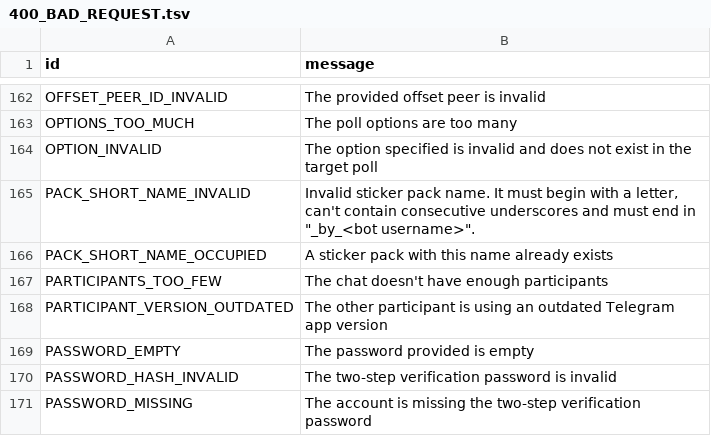
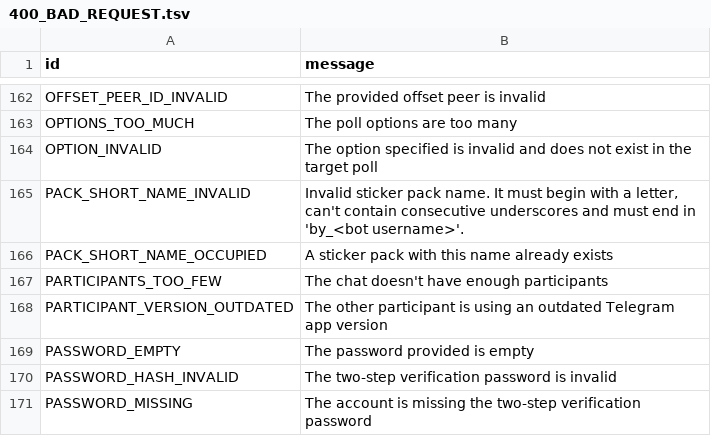
Before and after one commit to kastaid/pyrogramv2, a TSV file: compiler/errors/source/400_BAD_REQUEST.tsv, drawn as a sheet; only a part is shown, gaps mark what is left out.

Commit message:
Fix  Illegal quoting

```diff
--- a/compiler/errors/source/400_BAD_REQUEST.tsv
+++ b/compiler/errors/source/400_BAD_REQUEST.tsv
@@ -164,3 +164,3 @@ OPTIONS_TOO_MUCH	The poll options are too many
 OPTION_INVALID	The option specified is invalid and does not exist in the target poll
-PACK_SHORT_NAME_INVALID	Invalid sticker pack name. It must begin with a letter, can't contain consecutive underscores and must end in "_by_<bot username>".
+PACK_SHORT_NAME_INVALID	Invalid sticker pack name. It must begin with a letter, can't contain consecutive underscores and must end in 'by_<bot username>'.
 PACK_SHORT_NAME_OCCUPIED	A sticker pack with this name already exists
```
